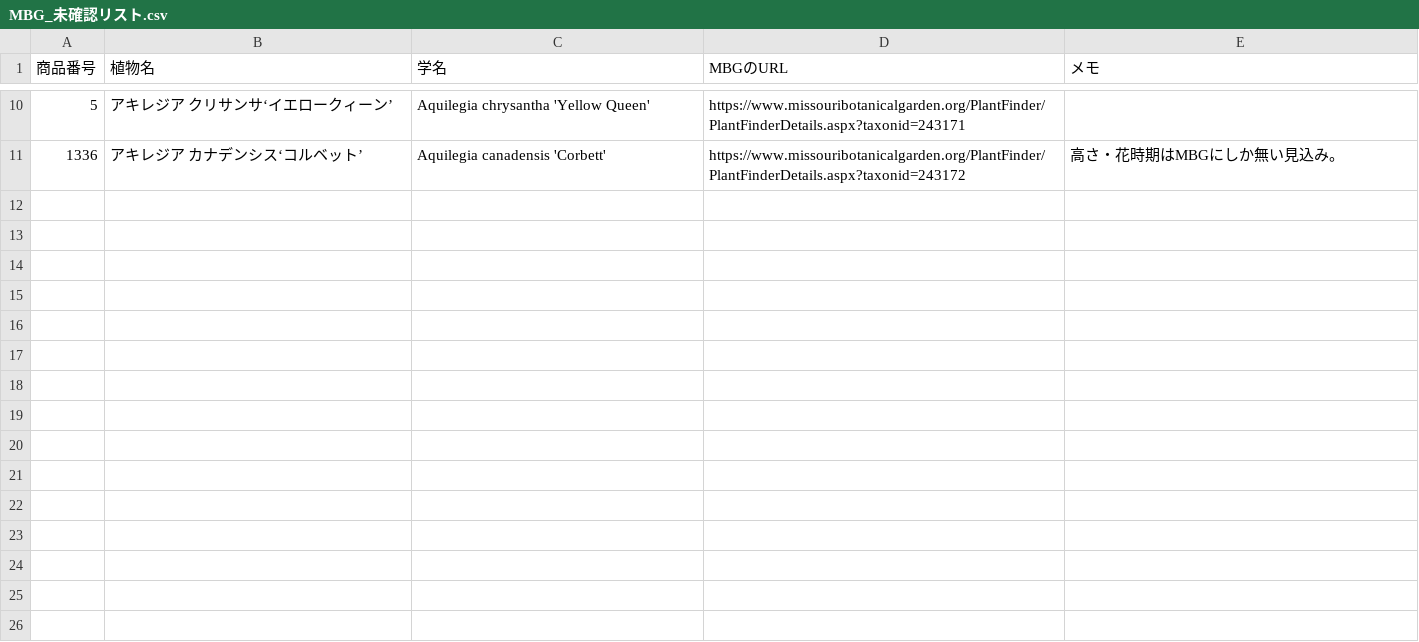
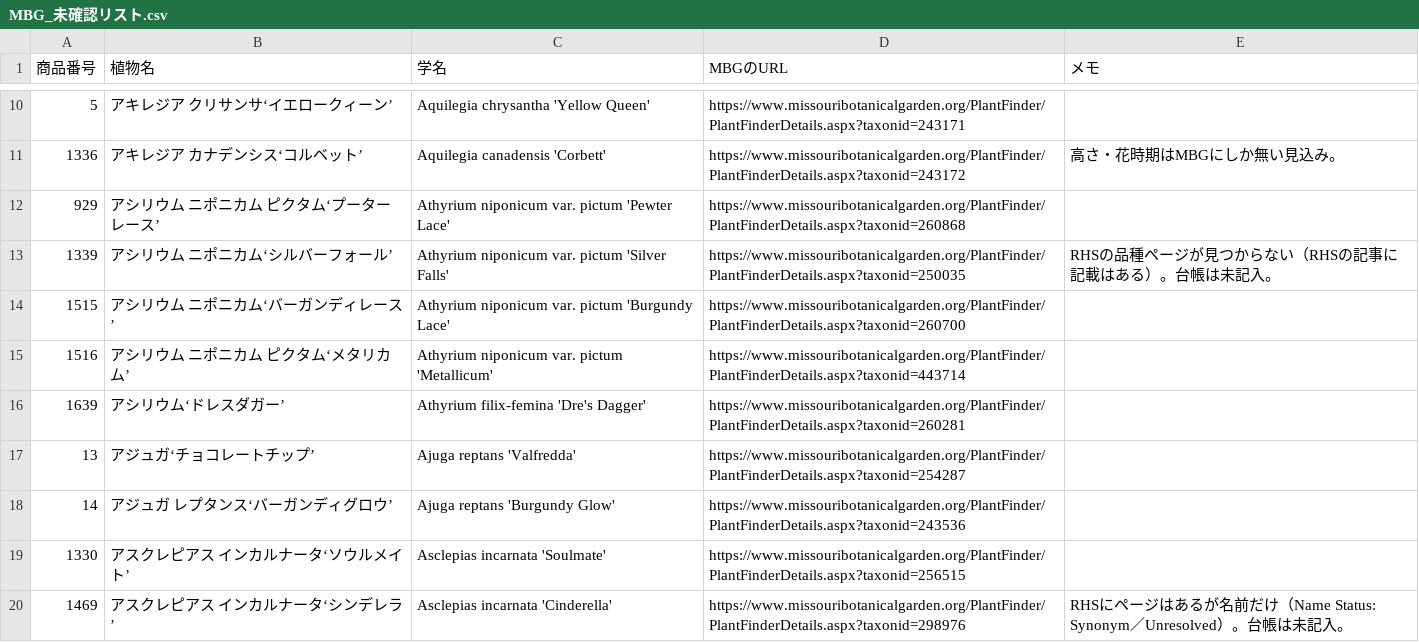
Before and after one commit to omorigarden2421-hash/sukkongrass-app, a CSV file: master-rebuild/MBG_未確認リスト.csv, drawn as a sheet; only a part is shown, gaps mark what is left out; the diff names each change by its address in the sheet, - before the commit and + after, or states it on an @@ line.

```diff
--- a/master-rebuild/MBG_未確認リスト.csv
+++ b/master-rebuild/MBG_未確認リスト.csv
+row 12: 929 | アシリウム ニポニカム ピクタム‘プーターレース’ | Athyrium niponicum var. pictum 'Pewter Lace' | https://www.missouribotanicalgarden.org/PlantFinder/PlantFinderDetails.aspx?taxonid=260868
+row 13: 1339 | アシリウム ニポニカム‘シルバーフォール’ | Athyrium niponicum var. pictum 'Silver Falls' | https://www.missouribotanicalgarden.org/PlantFinder/PlantFinderDetails.aspx?taxonid=250035 | RHSの品種ページが見つからない（RHSの記事に記載はある）。台帳は未記入。
+row 14: 1515 | アシリウム ニポニカム‘バーガンディレース’ | Athyrium niponicum var. pictum 'Burgundy Lace' | https://www.missouribotanicalgarden.org/PlantFinder/PlantFinderDetails.aspx?taxonid=260700
+row 15: 1516 | アシリウム ニポニカム ピクタム‘メタリカム’ | Athyrium niponicum var. pictum 'Metallicum' | https://www.missouribotanicalgarden.org/PlantFinder/PlantFinderDetails.aspx?taxonid=443714
+row 16: 1639 | アシリウム‘ドレスダガー’ | Athyrium filix-femina 'Dre's Dagger' | https://www.missouribotanicalgarden.org/PlantFinder/PlantFinderDetails.aspx?taxonid=260281
+row 17: 13 | アジュガ‘チョコレートチップ’ | Ajuga reptans 'Valfredda' | https://www.missouribotanicalgarden.org/PlantFinder/PlantFinderDetails.aspx?taxonid=254287
+row 18: 14 | アジュガ レプタンス‘バーガンディグロウ’ | Ajuga reptans 'Burgundy Glow' | https://www.missouribotanicalgarden.org/PlantFinder/PlantFinderDetails.aspx?taxonid=243536
+row 19: 1330 | アスクレピアス インカルナータ‘ソウルメイト’ | Asclepias incarnata 'Soulmate' | https://www.missouribotanicalgarden.org/PlantFinder/PlantFinderDetails.aspx?taxonid=256515
+row 20: 1469 | アスクレピアス インカルナータ‘シンデレラ’ | Asclepias incarnata 'Cinderella' | https://www.missouribotanicalgarden.org/PlantFinder/PlantFinderDetails.aspx?taxonid=298976 | RHSにページはあるが名前だけ（Name Status: Synonym／Unresolved）。台帳は未記入。
```
Also changed, not shown: master-rebuild/大森さんへの確認リスト.csv, master-rebuild/属の順番.csv, 2 other files.
